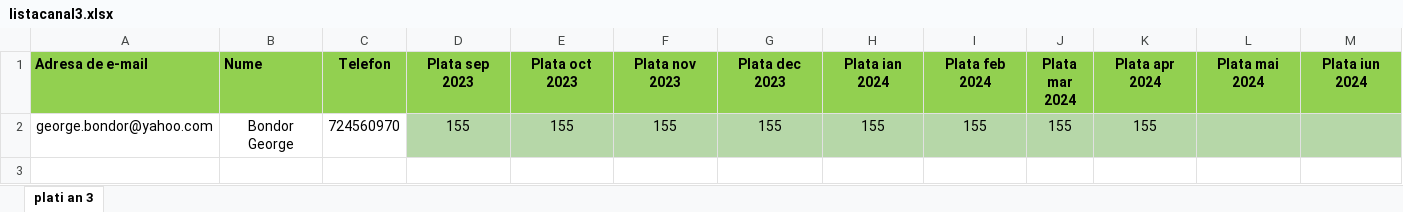
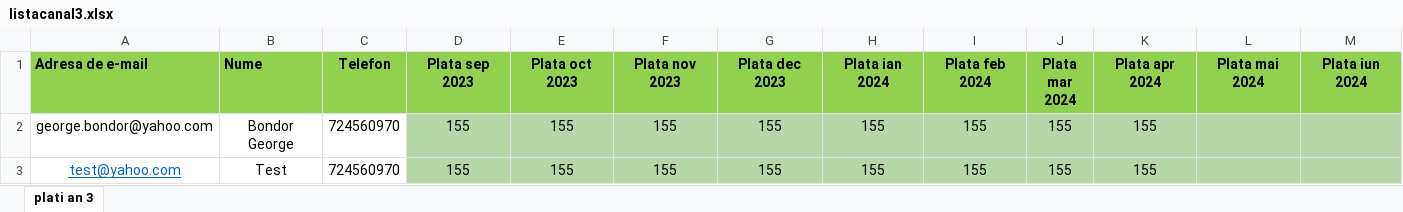
Before and after one commit to andreigamulea/ia, an Excel workbook: app/fisierele/listacanal3.xlsx, sheet plati an 3, drawn as a sheet; only a part is shown; values as stored, in another font and other column widths than the file's, no borders; rows hold the shown columns only; the diff names each change by its address in the sheet, - before the commit and + after, or states it on an @@ line.

```diff
--- a/app/fisierele/listacanal3.xlsx (sheet plati an 3)
+++ b/app/fisierele/listacanal3.xlsx (sheet plati an 3)
+row 3: test@yahoo.com | Test | 724560970 | 155 | 155 | 155 | 155 | 155 | 155 | 155 | 155
```
Also changed, not shown: 1 other file.
